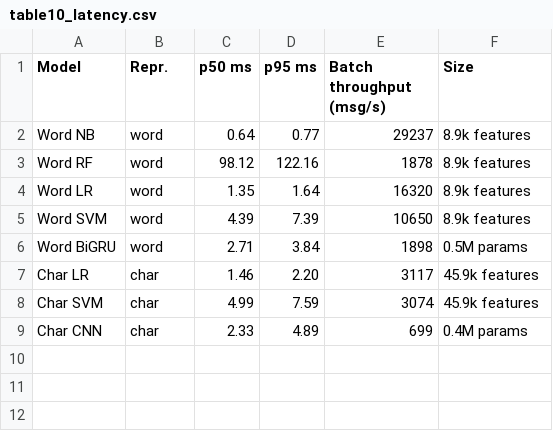
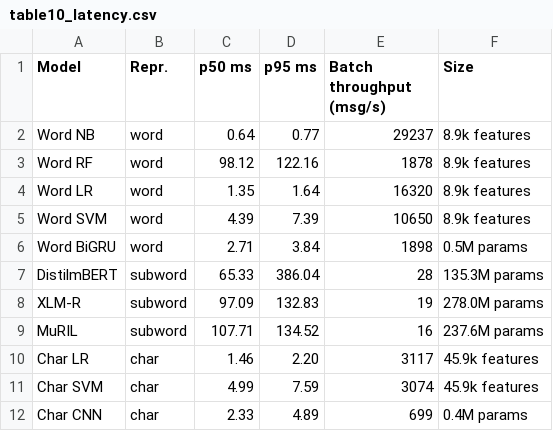
Before and after one commit to shreyans-chowdry/cn, a CSV file: results/tables/table10_latency.csv, drawn as a sheet; the diff names each change by its address in the sheet, - before the commit and + after, or states it on an @@ line.

```diff
--- a/results/tables/table10_latency.csv
+++ b/results/tables/table10_latency.csv
+row 7: DistilmBERT | subword | 65.33 | 386.04 | 28 | 135.3M params
+row 8: XLM-R | subword | 97.09 | 132.83 | 19 | 278.0M params
+row 9: MuRIL | subword | 107.71 | 134.52 | 16 | 237.6M params
```
Also changed, not shown: results/tables/table1_clean.csv, results/tables/table2_f1_vs_level_targeted.csv, 42 other files.
